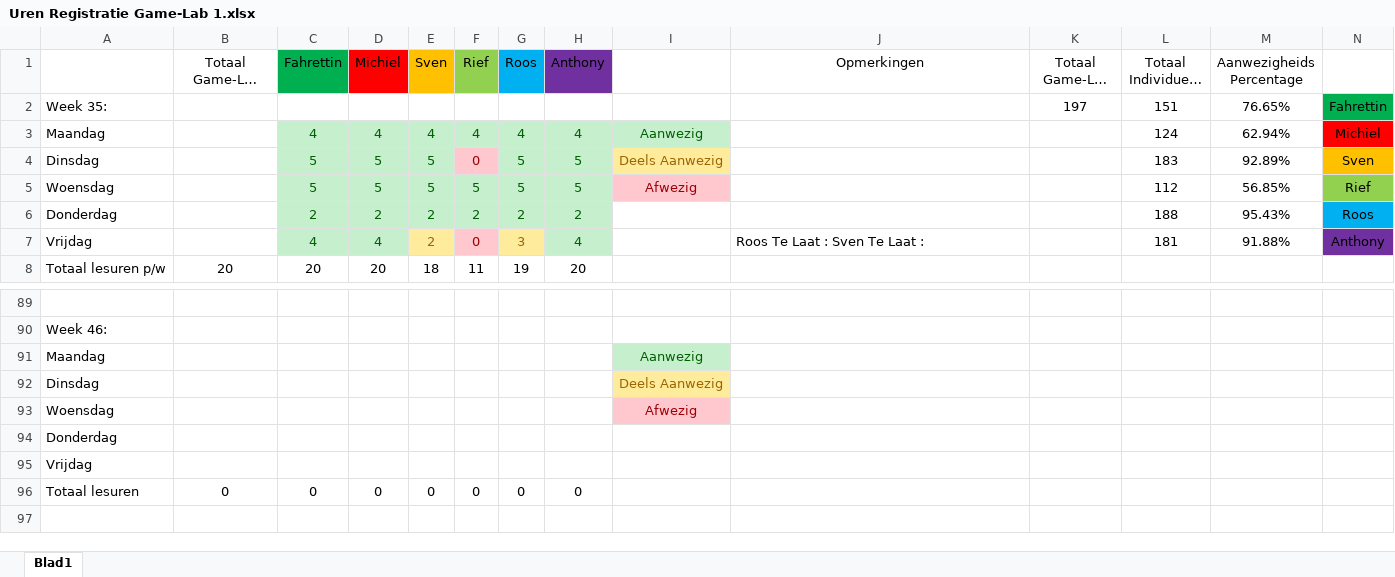
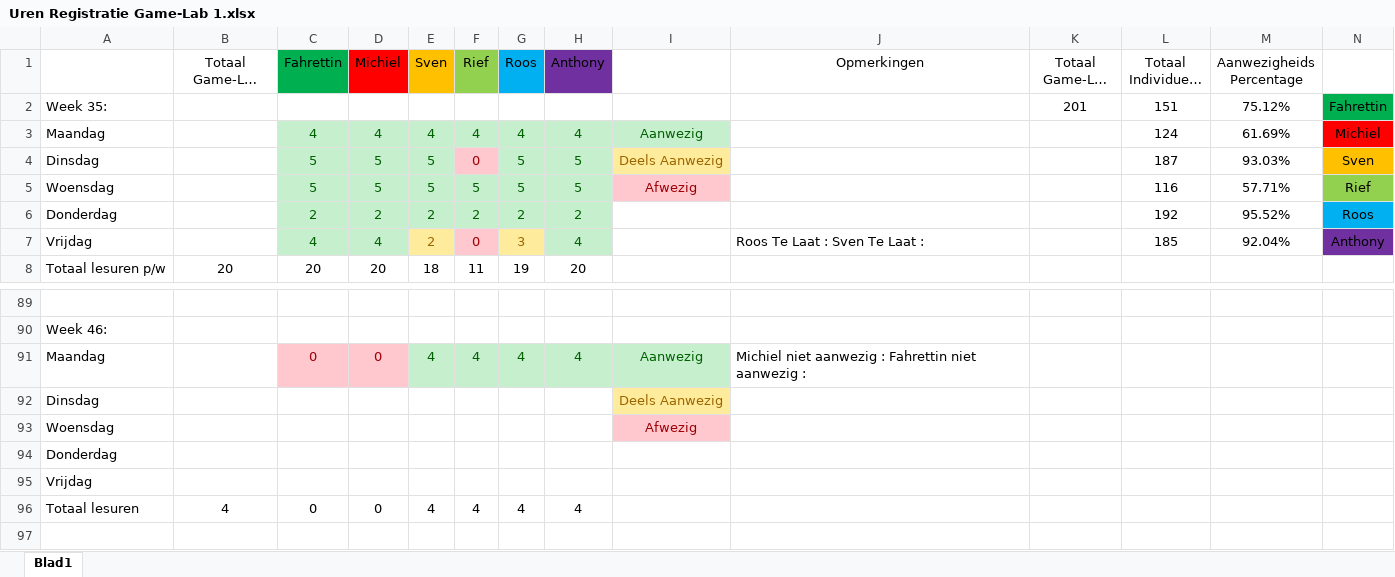
Before and after one commit to Fahrettin52/Game-Lab-1.1, an Excel workbook: Algemeen/Uren Registratie Game-Lab 1.xlsx, sheet Blad1, drawn as a sheet; only a part is shown, gaps mark what is left out; long unchanged cells end in …; values as stored, in another font and other column widths than the file's, no borders; removed rows and columns are numbered as before the commit, all else as after; the diff names each change by its address in the sheet, - before the commit and + after, or states it on an @@ line.

Commit message:
Uren Registratie 9-11-15

```diff
--- a/Algemeen/Uren Registratie Game-Lab 1.xlsx (sheet Blad1)
+++ b/Algemeen/Uren Registratie Game-Lab 1.xlsx (sheet Blad1)
-K2 (Totaal Game-Lab Uren): 197
+K2 (Totaal Game-Lab Uren): 201
-M2 (Aanwezigheids Percentage): 76.65%
+M2 (Aanwezigheids Percentage): 75.12%
-M3 (Aanwezigheids Percentage): 62.94%
+M3 (Aanwezigheids Percentage): 61.69%
-L4 (Totaal Individueel L/U): 183
+L4 (Totaal Individueel L/U): 187
-M4 (Aanwezigheids Percentage): 92.89%
+M4 (Aanwezigheids Percentage): 93.03%
-L5 (Totaal Individueel L/U): 112
+L5 (Totaal Individueel L/U): 116
-M5 (Aanwezigheids Percentage): 56.85%
+M5 (Aanwezigheids Percentage): 57.71%
-L6 (Totaal Individueel L/U): 188
+L6 (Totaal Individueel L/U): 192
-M6 (Aanwezigheids Percentage): 95.43%
+M6 (Aanwezigheids Percentage): 95.52%
-L7 (Totaal Individueel L/U): 181
+L7 (Totaal Individueel L/U): 185
-M7 (Aanwezigheids Percentage): 91.88%
+M7 (Aanwezigheids Percentage): 92.04%
-row 91: Maandag |  |  |  |  |  |  |  | Aanwezig
+row 91: Maandag |  | 0 | 0 | 4 | 4 | 4 | 4 | Aanwezig | Michiel niet aanwezig : Fahrettin niet aanwezig :
-B96 (Totaal Game-Lab uren p/w): 0
+B96 (Totaal Game-Lab uren p/w): 4
-E96 (Sven): 0
+E96 (Sven): 4
-F96 (Rief): 0
+F96 (Rief): 4
-G96 (Roos): 0
+G96 (Roos): 4
-H96 (Anthony): 0
+H96 (Anthony): 4
```
